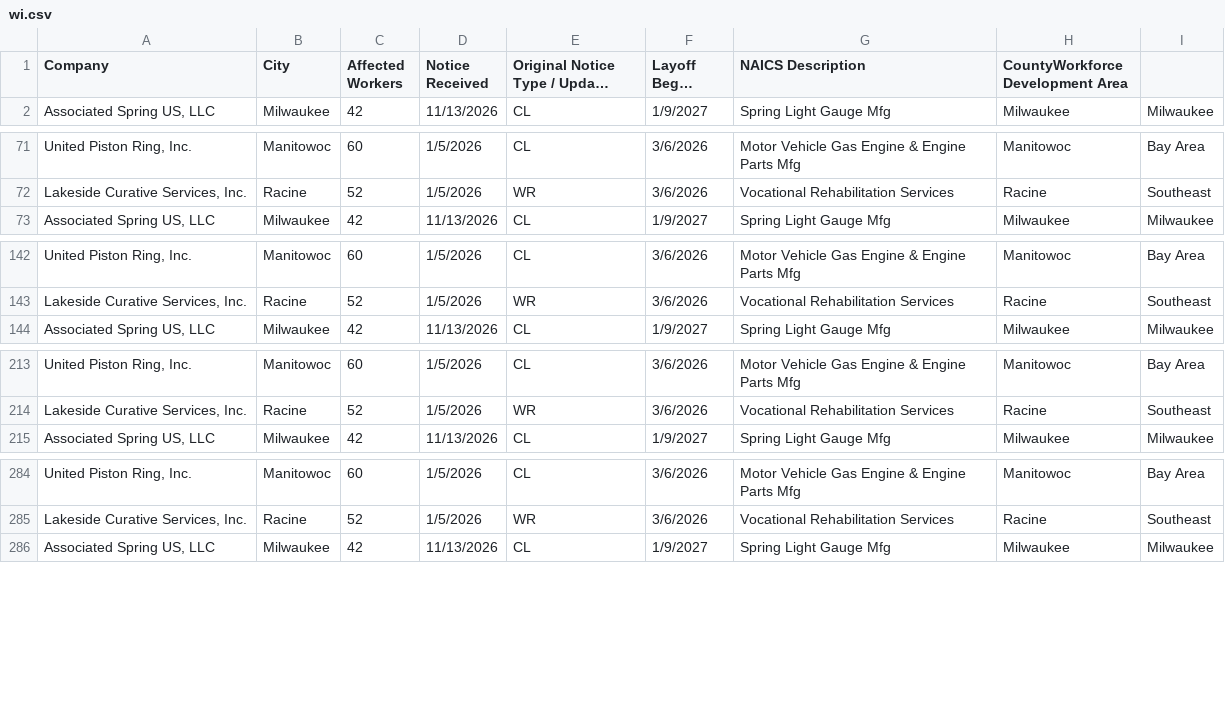
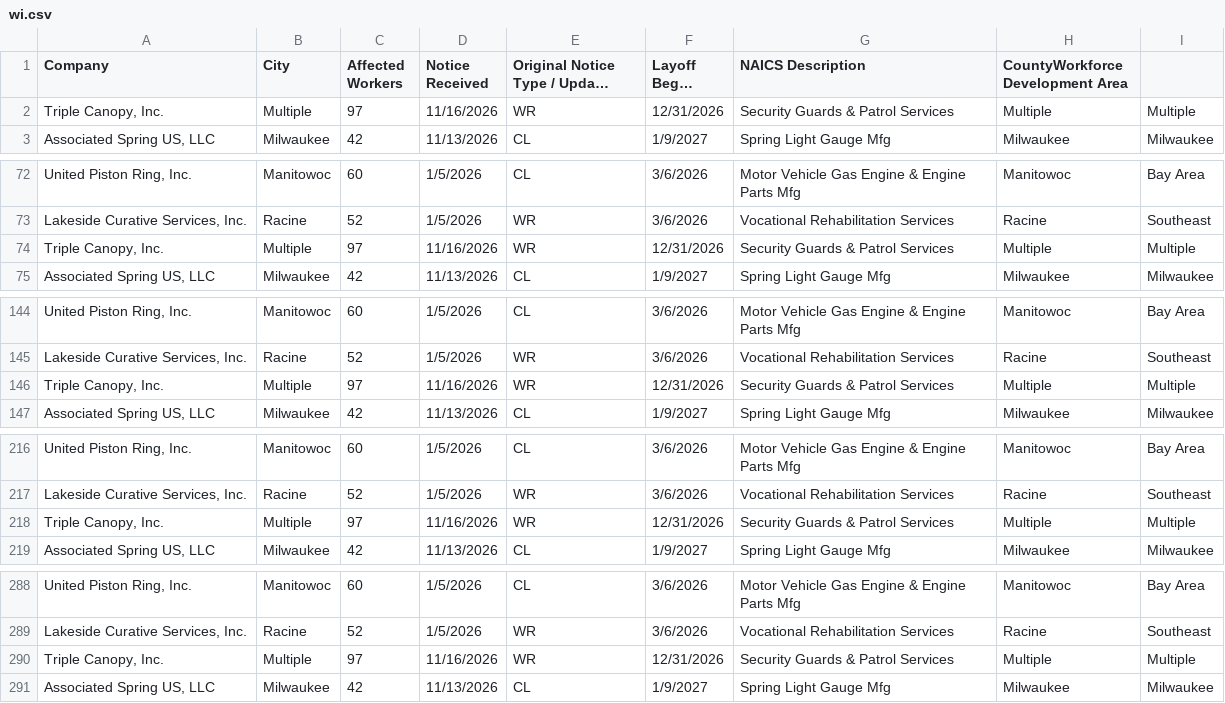
Before and after one commit to FTS-IE/warn-notice-actions, a CSV file: data/wi.csv, drawn as a sheet; only a part is shown, gaps mark what is left out; long unchanged cells end in …; the diff covers the shown part only; the diff names each change by its address in the sheet, - before the commit and + after, or states it on an @@ line.

```diff
--- a/data/wi.csv
+++ b/data/wi.csv
+row 2: Triple Canopy, Inc. | Multiple | 97 | 11/16/2026 | WR | 12/31/2026 | Security Guards & Patrol Services | Multiple | Multiple
+row 74: Triple Canopy, Inc. | Multiple | 97 | 11/16/2026 | WR | 12/31/2026 | Security Guards & Patrol Services | Multiple | Multiple
+row 146: Triple Canopy, Inc. | Multiple | 97 | 11/16/2026 | WR | 12/31/2026 | Security Guards & Patrol Services | Multiple | Multiple
+row 218: Triple Canopy, Inc. | Multiple | 97 | 11/16/2026 | WR | 12/31/2026 | Security Guards & Patrol Services | Multiple | Multiple
+row 290: Triple Canopy, Inc. | Multiple | 97 | 11/16/2026 | WR | 12/31/2026 | Security Guards & Patrol Services | Multiple | Multiple
```
Also changed, not shown: 6 added rows elsewhere in this file, data/ks.csv, data/me.csv, 12 other files.
